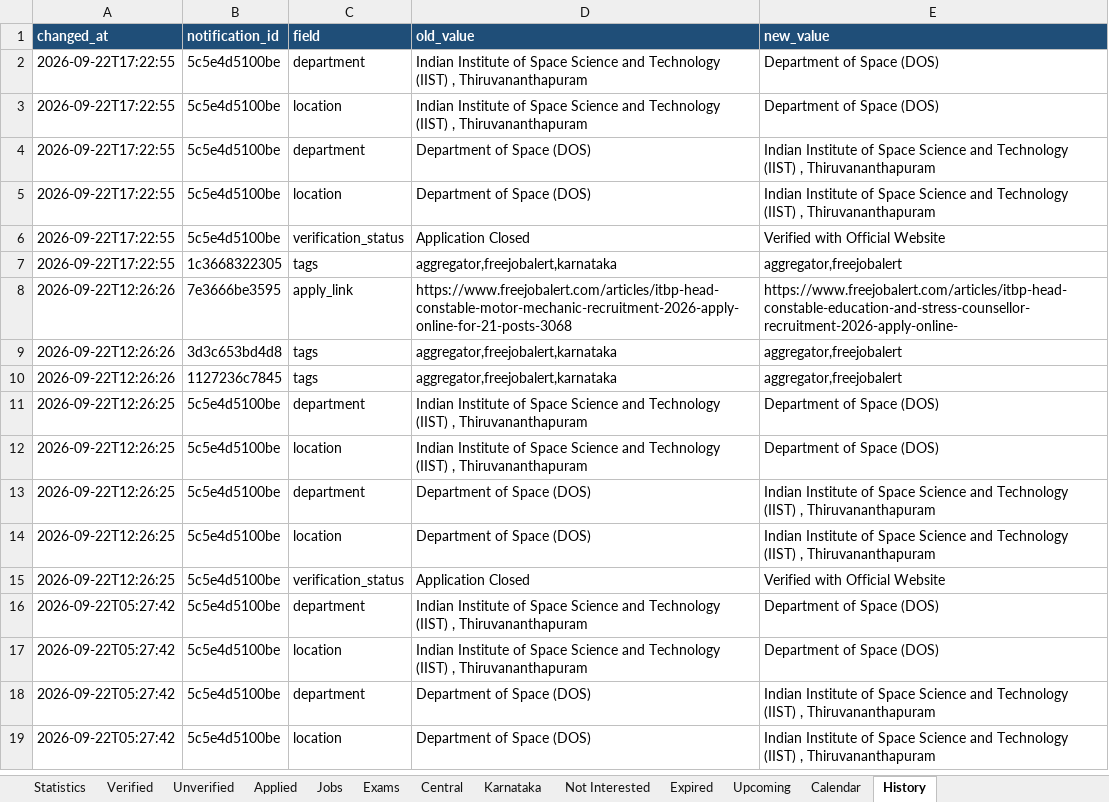
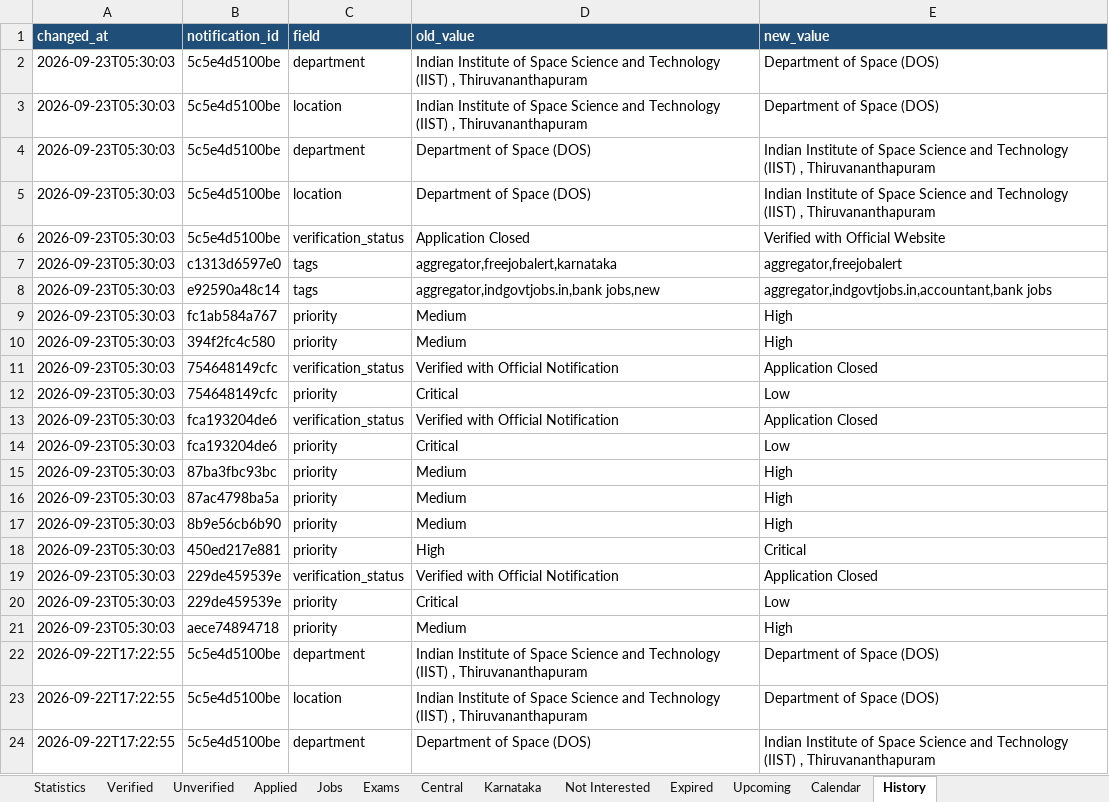
Before and after one commit to DarkWeb2024/govt-jobs-tracker, an Excel workbook: docs/data/latest.xlsx, sheet History, drawn as a sheet; only a part is shown; the shorter side is filled out with more unchanged rows; values as stored, in another font and other column widths than the file's, no borders; the diff covers the shown part only; the diff names each change by its address in the sheet, - before the commit and + after, or states it on an @@ line.

```diff
--- a/docs/data/latest.xlsx (sheet History)
+++ b/docs/data/latest.xlsx (sheet History)
+row 2: 2026-09-23T05:30:03 | 5c5e4d5100be | department | Indian Institute of Space Science and Technology (IIST) , Thiruvananthapuram | Department of Space (DOS)
+row 3: 2026-09-23T05:30:03 | 5c5e4d5100be | location | Indian Institute of Space Science and Technology (IIST) , Thiruvananthapuram | Department of Space (DOS)
+row 4: 2026-09-23T05:30:03 | 5c5e4d5100be | department | Department of Space (DOS) | Indian Institute of Space Science and Technology (IIST) , Thiruvananthapuram
+row 5: 2026-09-23T05:30:03 | 5c5e4d5100be | location | Department of Space (DOS) | Indian Institute of Space Science and Technology (IIST) , Thiruvananthapuram
+row 6: 2026-09-23T05:30:03 | 5c5e4d5100be | verification_status | Application Closed | Verified with Official Website
+row 7: 2026-09-23T05:30:03 | c1313d6597e0 | tags | aggregator,freejobalert,karnataka | aggregator,freejobalert
+row 8: 2026-09-23T05:30:03 | e92590a48c14 | tags | aggregator,indgovtjobs.in,bank jobs,new | aggregator,indgovtjobs.in,accountant,bank jobs
+row 9: 2026-09-23T05:30:03 | fc1ab584a767 | priority | Medium | High
+row 10: 2026-09-23T05:30:03 | 394f2fc4c580 | priority | Medium | High
+row 11: 2026-09-23T05:30:03 | 754648149cfc | verification_status | Verified with Official Notification | Application Closed
+row 12: 2026-09-23T05:30:03 | 754648149cfc | priority | Critical | Low
+row 13: 2026-09-23T05:30:03 | fca193204de6 | verification_status | Verified with Official Notification | Application Closed
+row 14: 2026-09-23T05:30:03 | fca193204de6 | priority | Critical | Low
+row 15: 2026-09-23T05:30:03 | 87ba3fbc93bc | priority | Medium | High
+row 16: 2026-09-23T05:30:03 | 87ac4798ba5a | priority | Medium | High
+row 17: 2026-09-23T05:30:03 | 8b9e56cb6b90 | priority | Medium | High
+row 18: 2026-09-23T05:30:03 | 450ed217e881 | priority | High | Critical
+row 19: 2026-09-23T05:30:03 | 229de459539e | verification_status | Verified with Official Notification | Application Closed
+row 20: 2026-09-23T05:30:03 | 229de459539e | priority | Critical | Low
+row 21: 2026-09-23T05:30:03 | aece74894718 | priority | Medium | High
```
Also changed, not shown: 20 removed rows elsewhere in this sheet, sheet Jobs, sheet Central, sheet Expired, sheet Unverified, sheet Karnataka, sheet Verified, 5 more sheets, 5 other files.
